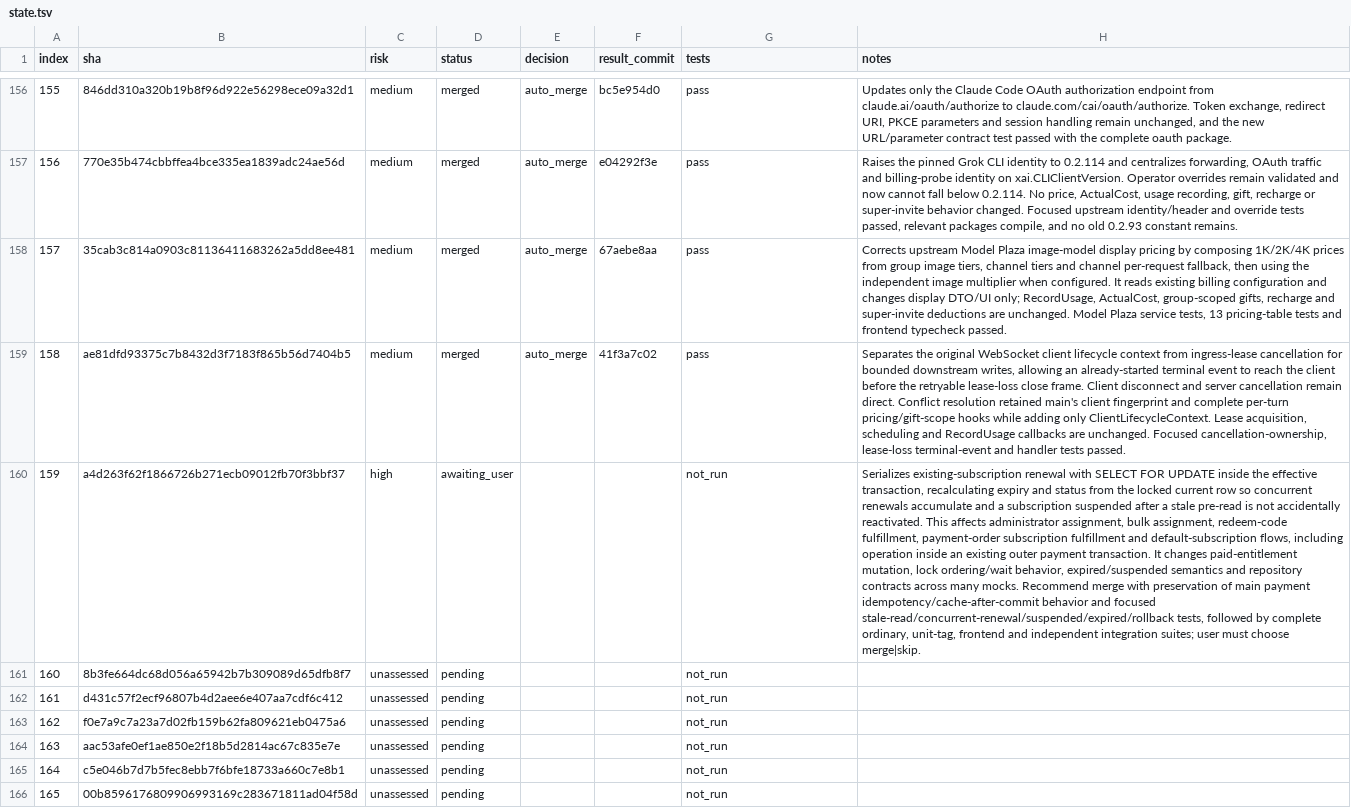
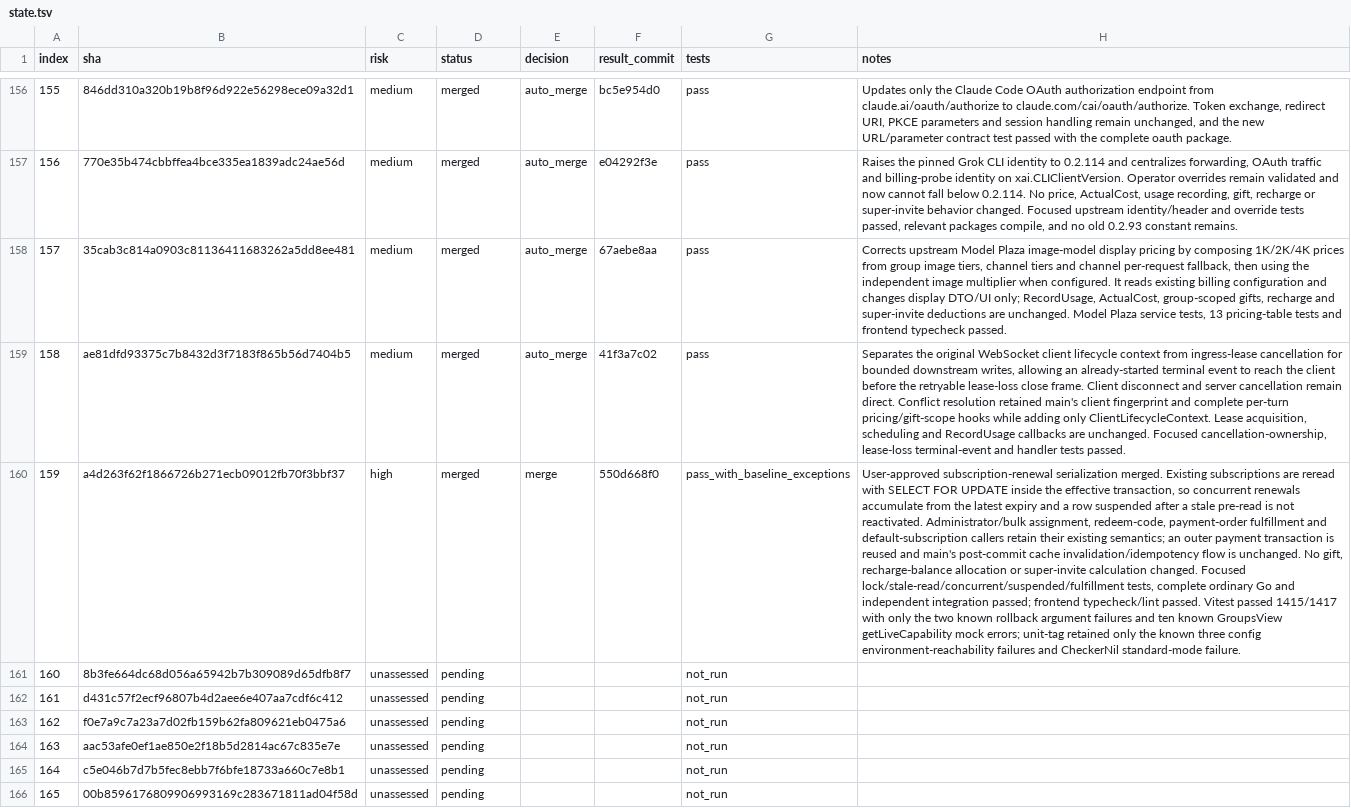
Before and after one commit to walaqi/sub2api, a TSV file: merge-state/sync-2-merge-v3/state.tsv, drawn as a sheet; only a part is shown, gaps mark what is left out; the diff names each change by its address in the sheet, - before the commit and + after, or states it on an @@ line.

Commit message:
chore(merge): record sync commit 159

```diff
--- a/merge-state/sync-2-merge-v3/state.tsv
+++ b/merge-state/sync-2-merge-v3/state.tsv
-D160 (status): awaiting_user
+D160 (status): merged
-E160 (decision): (empty)
+E160 (decision): merge
-F160 (result_commit): (empty)
+F160 (result_commit): 550d668f0
-G160 (tests): not_run
+G160 (tests): pass_with_baseline_exceptions
-H160 (notes): Serializes existing-subscription renewal with SELECT FOR UPDATE inside the effective transaction, recalculating expiry and status from the locked current row so concurrent renewals accumulate and a subscription suspended after a stale pre-read is not accidentally reactivated. This affects administrator assignment, bulk assignment, redeem-code fulfillment, payment-order subscription fulfillment and default-subscription flows, including operation inside an existing outer payment transaction. It changes paid-entitlement mutation, lock ordering/wait behavior, expired/suspended semantics and repository contracts across many mocks. Recommend merge with preservation of main payment idempotency/cache-after-commit behavior and focused stale-read/concurrent-renewal/suspended/expired/rollback tests, followed by complete ordinary, unit-tag, frontend and independent integration suites; user must choose merge|skip.
+H160 (notes): User-approved subscription-renewal serialization merged. Existing subscriptions are reread with SELECT FOR UPDATE inside the effective transaction, so concurrent renewals accumulate from the latest expiry and a row suspended after a stale pre-read is not reactivated. Administrator/bulk assignment, redeem-code, payment-order fulfillment and default-subscription callers retain their existing semantics; an outer payment transaction is reused and main's post-commit cache invalidation/idempotency flow is unchanged. No gift, recharge-balance allocation or super-invite calculation changed. Focused lock/stale-read/concurrent/suspended/fulfillment tests, complete ordinary Go and independent integration passed; frontend typecheck/lint passed. Vitest passed 1415/1417 with only the two known rollback argument failures and ten known GroupsView getLiveCapability mock errors; unit-tag retained only the known three config environment-reachability failures and CheckerNil standard-mode failure.
```
Also changed, not shown: 1 other file.
